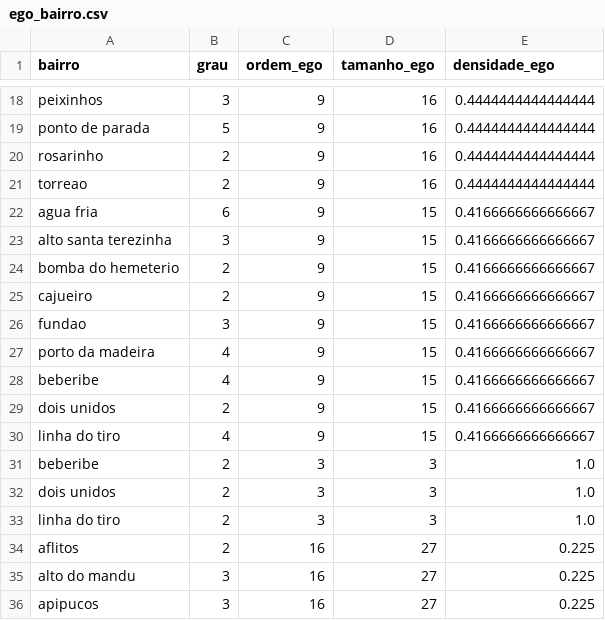
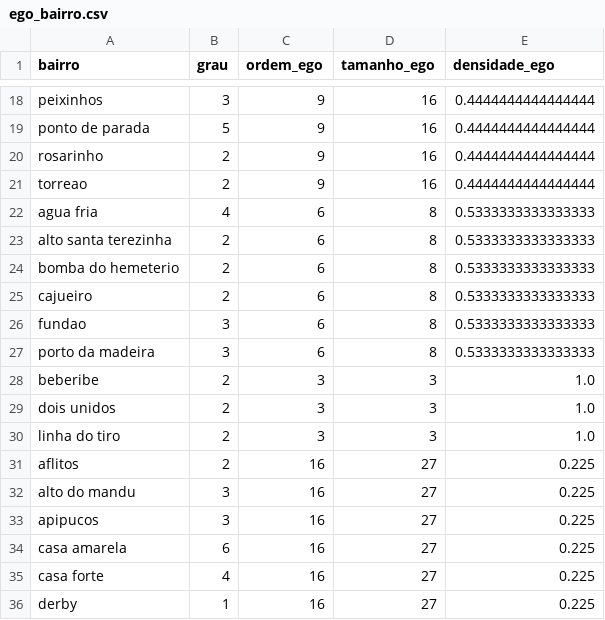
Before and after one commit to helotanaka/projeto-grafos, a CSV file: out/ego_bairro.csv, drawn as a sheet; only a part is shown, gaps mark what is left out; the shorter side is filled out with more unchanged rows.

```diff
--- a/out/ego_bairro.csv
+++ b/out/ego_bairro.csv
@@ -21,11 +21,8 @@ rosarinho,2,9,16,0.4444444444444444
 torreao,2,9,16,0.4444444444444444
-agua fria,6,9,15,0.4166666666666667
-alto santa terezinha,3,9,15,0.4166666666666667
-bomba do hemeterio,2,9,15,0.4166666666666667
-cajueiro,2,9,15,0.4166666666666667
-fundao,3,9,15,0.4166666666666667
-porto da madeira,4,9,15,0.4166666666666667
-beberibe,4,9,15,0.4166666666666667
-dois unidos,2,9,15,0.4166666666666667
-linha do tiro,4,9,15,0.4166666666666667
+agua fria,4,6,8,0.5333333333333333
+alto santa terezinha,2,6,8,0.5333333333333333
+bomba do hemeterio,2,6,8,0.5333333333333333
+cajueiro,2,6,8,0.5333333333333333
+fundao,3,6,8,0.5333333333333333
+porto da madeira,3,6,8,0.5333333333333333
 beberibe,2,3,3,1.0
```
Also changed, not shown: out/bairros_unique.csv, 2 other files.
